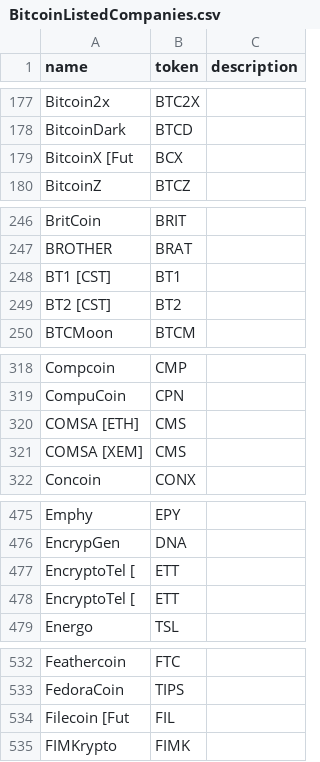
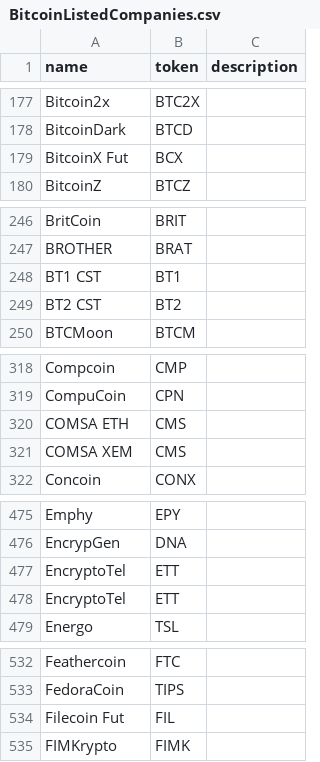
Before and after one commit to nicktaras/json_mocks, a CSV file: BitcoinListedCompanies.csv, drawn as a sheet; only a part is shown, gaps mark what is left out; the diff covers the shown part only.

Commit message:
Update BitcoinListedCompanies.csv

```diff
--- a/BitcoinListedCompanies.csv
+++ b/BitcoinListedCompanies.csv
@@ -178,3 +178,3 @@ Bitcoin2x,BTC2X,
 BitcoinDark,BTCD,
-BitcoinX [Fut,BCX,
+BitcoinX Fut,BCX,
 BitcoinZ,BTCZ,
@@ -247,4 +247,4 @@ BritCoin,BRIT,
 BROTHER,BRAT,
-BT1 [CST],BT1,
-BT2 [CST],BT2,
+BT1 CST,BT1,
+BT2 CST,BT2,
 BTCMoon,BTCM,
@@ -319,4 +319,4 @@ Compcoin,CMP,
 CompuCoin,CPN,
-COMSA [ETH],CMS,
-COMSA [XEM],CMS,
+COMSA ETH,CMS,
+COMSA XEM,CMS,
 Concoin,CONX,
@@ -476,4 +476,4 @@ Emphy,EPY,
 EncrypGen,DNA,
-EncryptoTel [,ETT,
-EncryptoTel [,ETT,
+EncryptoTel ,ETT,
+EncryptoTel ,ETT,
 Energo,TSL,
@@ -533,3 +533,3 @@ Feathercoin,FTC,
 FedoraCoin,TIPS,
-Filecoin [Fut,FIL,
+Filecoin Fut,FIL,
 FIMKrypto,FIMK,
```
Also changed, not shown: 4 edited cells elsewhere in this file.
